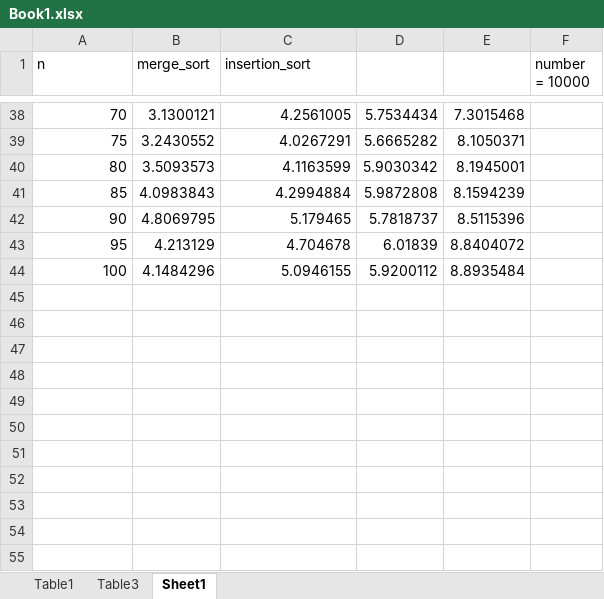
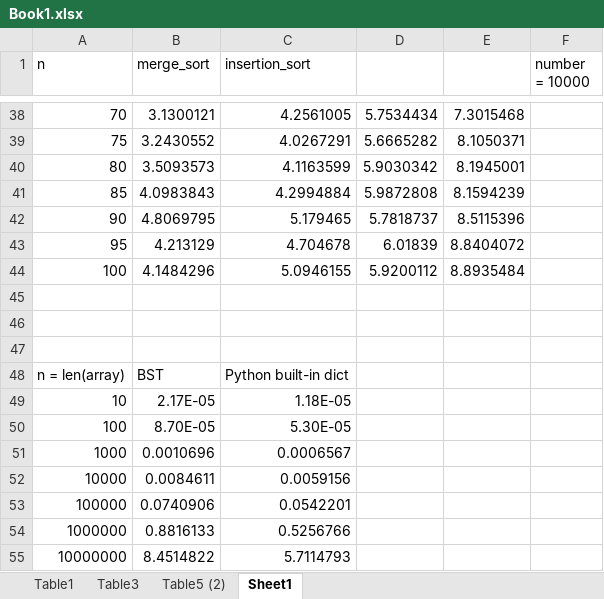
Before and after one commit to phil-yu39466/HW4, an Excel workbook: Q1/Book1.xlsx, sheet Sheet1, drawn as a sheet; only a part is shown, gaps mark what is left out; values as stored, in another font and other column widths than the file's, no borders; table styles not drawn; the diff names each change by its address in the sheet, - before the commit and + after, or states it on an @@ line.

```diff
--- a/Q1/Book1.xlsx (sheet Sheet1)
+++ b/Q1/Book1.xlsx (sheet Sheet1)
+sheet tab: Table5 (2)
+row 45: (empty)
+row 46: (empty)
+row 47: (empty)
+row 48: n = len(array) | BST | Python built-in dict
+row 49: 10 | 2.17E-05 | 1.18E-05
+row 50: 100 | 8.70E-05 | 5.30E-05
+row 51: 1000 | 0.0010696 | 0.0006567
+row 52: 10000 | 0.0084611 | 0.0059156
+row 53: 100000 | 0.0740906 | 0.0542201
+row 54: 1000000 | 0.8816133 | 0.5256766
+row 55: 10000000 | 8.4514822 | 5.7114793
```
Also changed, not shown: charts or pictures, 2 other files.
